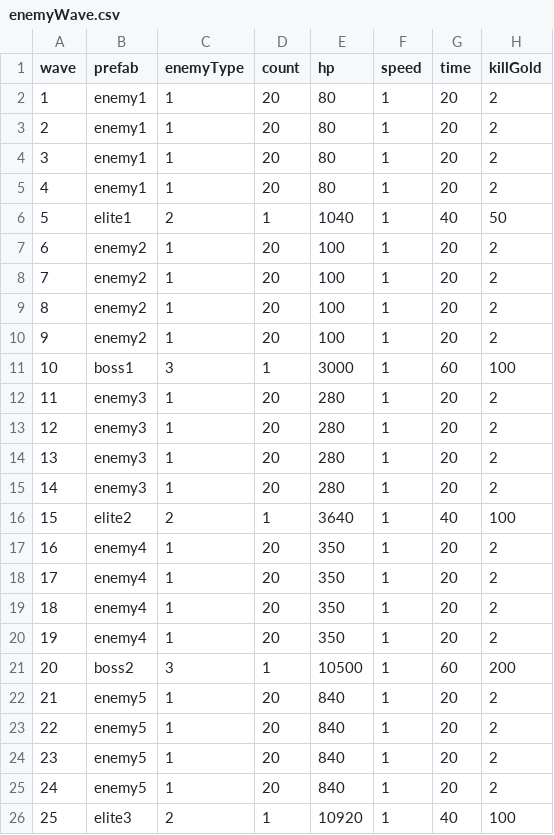
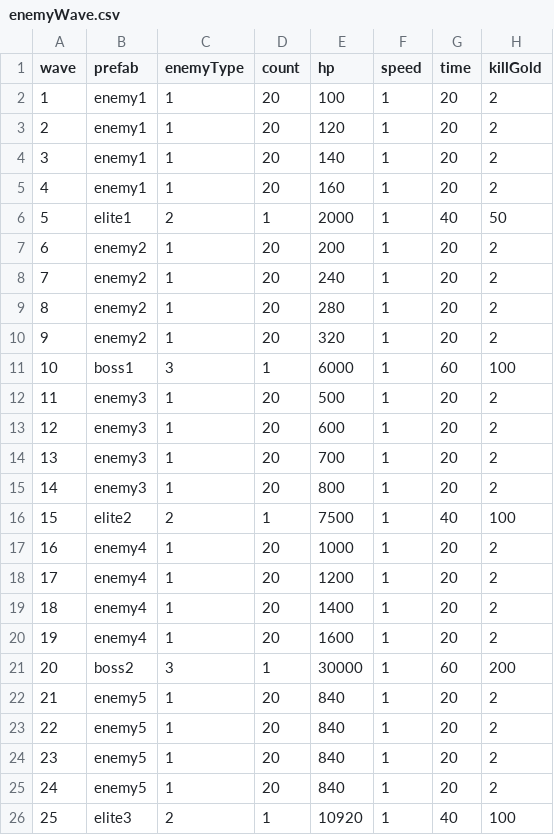
Before and after one commit to coder-hp/MergeDefense, a CSV file: MergeDefense/Assets/Excel/enemyWave.csv, drawn as a sheet; only a part is shown.

```diff
--- a/MergeDefense/Assets/Excel/enemyWave.csv
+++ b/MergeDefense/Assets/Excel/enemyWave.csv
@@ -1,22 +1,22 @@
 wave,prefab,enemyType,count,hp,speed,time,killGold
-1,enemy1,1,20,80,1,20,2
-2,enemy1,1,20,80,1,20,2
-3,enemy1,1,20,80,1,20,2
-4,enemy1,1,20,80,1,20,2
-5,elite1,2,1,1040,1,40,50
-6,enemy2,1,20,100,1,20,2
-7,enemy2,1,20,100,1,20,2
-8,enemy2,1,20,100,1,20,2
-9,enemy2,1,20,100,1,20,2
-10,boss1,3,1,3000,1,60,100
-11,enemy3,1,20,280,1,20,2
-12,enemy3,1,20,280,1,20,2
-13,enemy3,1,20,280,1,20,2
-14,enemy3,1,20,280,1,20,2
-15,elite2,2,1,3640,1,40,100
-16,enemy4,1,20,350,1,20,2
-17,enemy4,1,20,350,1,20,2
-18,enemy4,1,20,350,1,20,2
-19,enemy4,1,20,350,1,20,2
-20,boss2,3,1,10500,1,60,200
+1,enemy1,1,20,100,1,20,2
+2,enemy1,1,20,120,1,20,2
+3,enemy1,1,20,140,1,20,2
+4,enemy1,1,20,160,1,20,2
+5,elite1,2,1,2000,1,40,50
+6,enemy2,1,20,200,1,20,2
+7,enemy2,1,20,240,1,20,2
+8,enemy2,1,20,280,1,20,2
+9,enemy2,1,20,320,1,20,2
+10,boss1,3,1,6000,1,60,100
+11,enemy3,1,20,500,1,20,2
+12,enemy3,1,20,600,1,20,2
+13,enemy3,1,20,700,1,20,2
+14,enemy3,1,20,800,1,20,2
+15,elite2,2,1,7500,1,40,100
+16,enemy4,1,20,1000,1,20,2
+17,enemy4,1,20,1200,1,20,2
+18,enemy4,1,20,1400,1,20,2
+19,enemy4,1,20,1600,1,20,2
+20,boss2,3,1,30000,1,60,200
 21,enemy5,1,20,840,1,20,2
```
Also changed, not shown: 1 other file.
